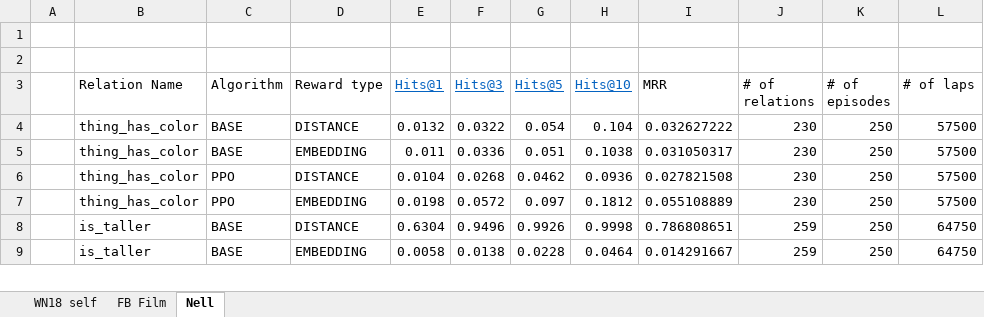
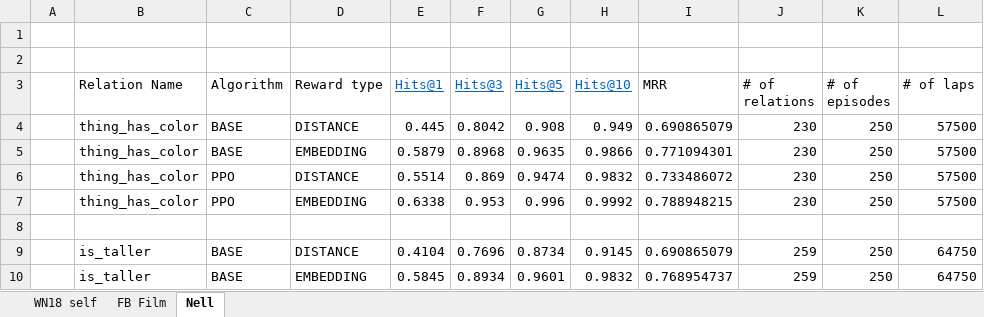
Before and after one commit to DEAL-US/SpaceRL-KG, an Excel workbook: model/data/results/TESTING RESULTS RLKG.xlsx, sheet Nell, drawn as a sheet; only a part is shown; values as stored, in another font and other column widths than the file's, no borders; addresses are those after the commit; the diff covers the shown part only; the diff names each change by its address in the sheet, - before the commit and + after, or states it on an @@ line.

```diff
--- a/model/data/results/TESTING RESULTS RLKG.xlsx (sheet Nell)
+++ b/model/data/results/TESTING RESULTS RLKG.xlsx (sheet Nell)
-E4 (Hits@1): 0.0132
+E4 (Hits@1): 0.445
-F4 (Hits@3): 0.0322
+F4 (Hits@3): 0.8042
-G4 (Hits@5): 0.054
+G4 (Hits@5): 0.908
-H4 (Hits@10): 0.104
+H4 (Hits@10): 0.949
-I4 (MRR): 0.032627222
+I4 (MRR): 0.690865079
-E5 (Hits@1): 0.011
+E5 (Hits@1): 0.5879
-F5 (Hits@3): 0.0336
+F5 (Hits@3): 0.8968
-G5 (Hits@5): 0.051
+G5 (Hits@5): 0.9635
-H5 (Hits@10): 0.1038
+H5 (Hits@10): 0.9866
-I5 (MRR): 0.031050317
+I5 (MRR): 0.771094301
-E6 (Hits@1): 0.0104
+E6 (Hits@1): 0.5514
-F6 (Hits@3): 0.0268
+F6 (Hits@3): 0.869
-G6 (Hits@5): 0.0462
+G6 (Hits@5): 0.9474
-H6 (Hits@10): 0.0936
+H6 (Hits@10): 0.9832
-I6 (MRR): 0.027821508
+I6 (MRR): 0.733486072
-E7 (Hits@1): 0.0198
+E7 (Hits@1): 0.6338
-F7 (Hits@3): 0.0572
+F7 (Hits@3): 0.953
-G7 (Hits@5): 0.097
+G7 (Hits@5): 0.996
-H7 (Hits@10): 0.1812
+H7 (Hits@10): 0.9992
-I7 (MRR): 0.055108889
+I7 (MRR): 0.788948215
+row 8: (empty)
-E9 (Hits@1): 0.6304
+E9 (Hits@1): 0.4104
-F9 (Hits@3): 0.9496
+F9 (Hits@3): 0.7696
-G9 (Hits@5): 0.9926
+G9 (Hits@5): 0.8734
-H9 (Hits@10): 0.9998
+H9 (Hits@10): 0.9145
-I9 (MRR): 0.786808651
+I9 (MRR): 0.690865079
-E10 (Hits@1): 0.0058
+E10 (Hits@1): 0.5845
-F10 (Hits@3): 0.0138
+F10 (Hits@3): 0.8934
-G10 (Hits@5): 0.0228
+G10 (Hits@5): 0.9601
-H10 (Hits@10): 0.0464
+H10 (Hits@10): 0.9832
-I10 (MRR): 0.014291667
+I10 (MRR): 0.768954737
```
Also changed, not shown: 1 added row and 28 edited cells elsewhere in this sheet, sheet WN18 self, sheet FB Film, formulas that keep their value.
